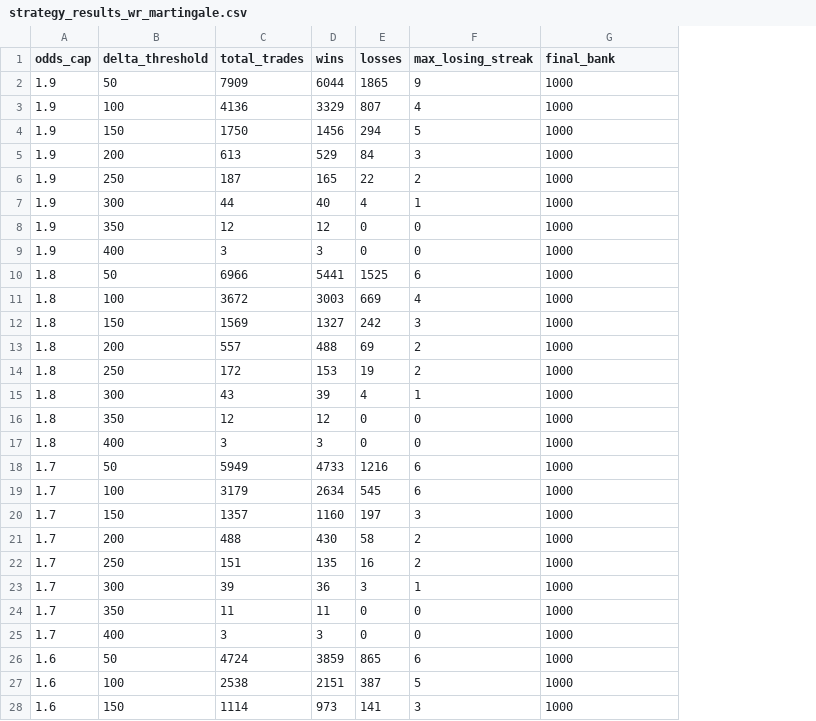
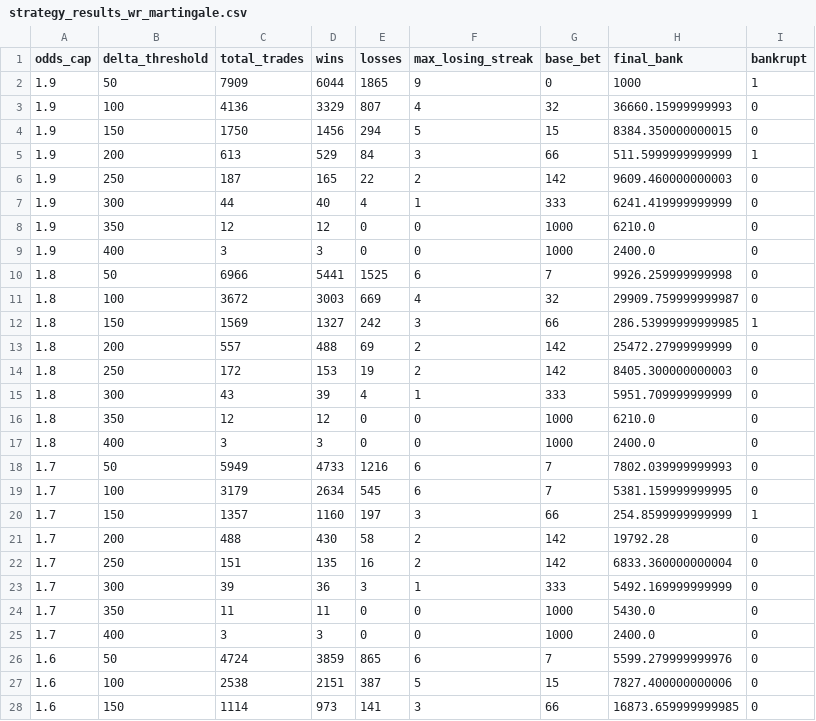
Before and after one commit to Prestoch/dftest2, a CSV file: strategy_results_wr_martingale.csv, drawn as a sheet; only a part is shown; addresses are those after the commit; the diff covers the shown part only; the diff names each change by its address in the sheet, - before the commit and + after, or states it on an @@ line.

```diff
--- a/strategy_results_wr_martingale.csv
+++ b/strategy_results_wr_martingale.csv
+column G (base_bet), rows 2-28: 0 | 32 | 15 | 66 | 142 | 333 | 1000 | 1000 | 7 | 32 | 66 | 142 | 142 | 333 | 1000 | 1000 | 7 | 7 | 66 | 142 | 142 | 333 | 1000 | 1000 | 7 | 15 | 66
+column I (bankrupt), rows 2-28: 1 | 0 | 0 | 1 | 0 | 0 | 0 | 0 | 0 | 0 | 1 | 0 | 0 | 0 | 0 | 0 | 0 | 0 | 1 | 0 | 0 | 0 | 0 | 0 | 0 | 0 | 0
-H3 (final_bank): 1000
+H3 (final_bank): 36660.15999999993
-H4 (final_bank): 1000
+H4 (final_bank): 8384.350000000015
-H5 (final_bank): 1000
+H5 (final_bank): 511.5999999999999
-H6 (final_bank): 1000
+H6 (final_bank): 9609.460000000003
-H7 (final_bank): 1000
+H7 (final_bank): 6241.419999999999
-H8 (final_bank): 1000
+H8 (final_bank): 6210.0
-H9 (final_bank): 1000
+H9 (final_bank): 2400.0
-H10 (final_bank): 1000
+H10 (final_bank): 9926.259999999998
-H11 (final_bank): 1000
+H11 (final_bank): 29909.759999999987
-H12 (final_bank): 1000
+H12 (final_bank): 286.53999999999985
-H13 (final_bank): 1000
+H13 (final_bank): 25472.27999999999
-H14 (final_bank): 1000
+H14 (final_bank): 8405.300000000003
-H15 (final_bank): 1000
+H15 (final_bank): 5951.709999999999
-H16 (final_bank): 1000
+H16 (final_bank): 6210.0
-H17 (final_bank): 1000
+H17 (final_bank): 2400.0
-H18 (final_bank): 1000
+H18 (final_bank): 7802.039999999993
-H19 (final_bank): 1000
+H19 (final_bank): 5381.159999999995
-H20 (final_bank): 1000
+H20 (final_bank): 254.8599999999999
-H21 (final_bank): 1000
+H21 (final_bank): 19792.28
-H22 (final_bank): 1000
+H22 (final_bank): 6833.360000000004
-H23 (final_bank): 1000
+H23 (final_bank): 5492.169999999999
-H24 (final_bank): 1000
+H24 (final_bank): 5430.0
-H25 (final_bank): 1000
+H25 (final_bank): 2400.0
-H26 (final_bank): 1000
+H26 (final_bank): 5599.279999999976
-H27 (final_bank): 1000
+H27 (final_bank): 7827.400000000006
-H28 (final_bank): 1000
+H28 (final_bank): 16873.659999999985
```
Also changed, not shown: 36 edited cells elsewhere in this file, 2 other files.
